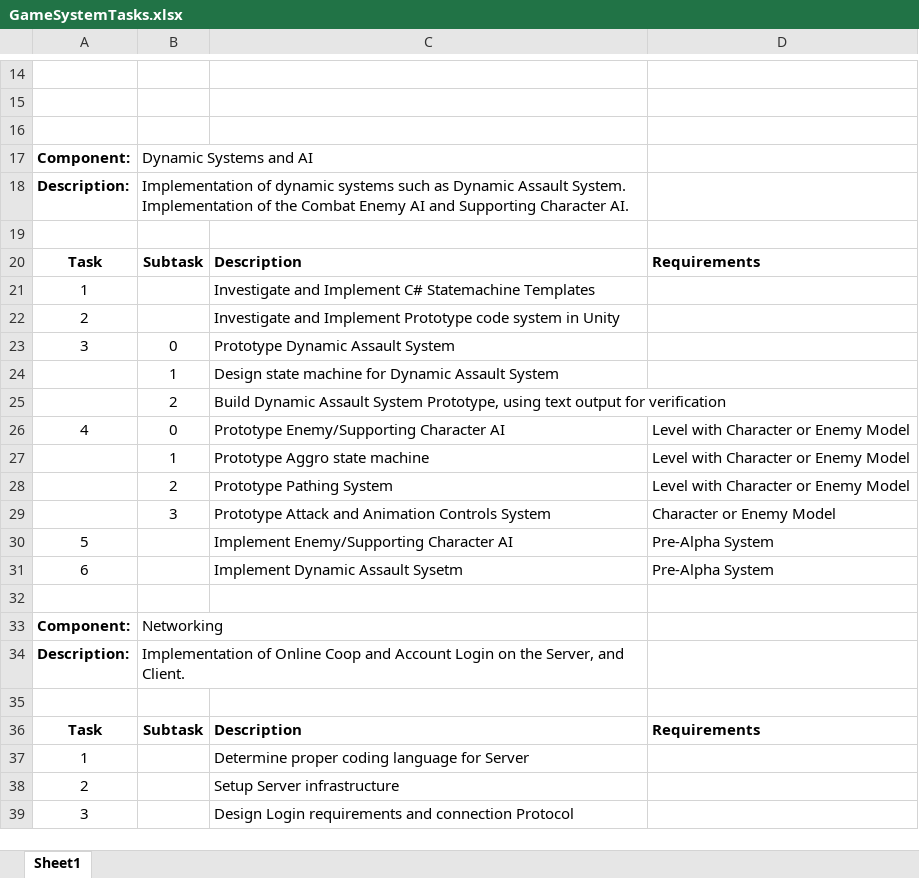
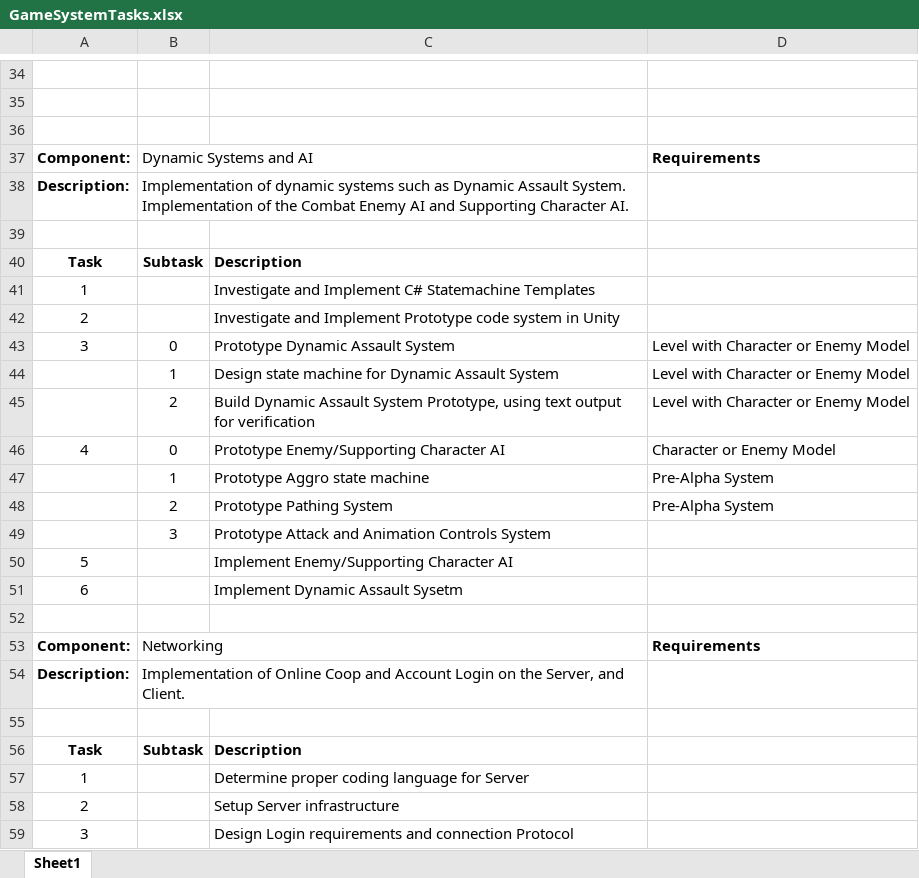
Before and after one commit to FrozenMetalStudios/Falcon, an Excel workbook: Documentation/Planning/GameSystems/GameSystemTasks.xlsx, sheet Sheet1, drawn as a sheet; only a part is shown, gaps mark what is left out; values as stored, in another font and other column widths than the file's, no borders; addresses are those after the commit; the diff covers the shown part only; the diff names each change by its address in the sheet, - before the commit and + after, or states it on an @@ line.

Commit message:
Updated GameSystemTasks
Updated RPG System section

```diff
--- a/Documentation/Planning/GameSystems/GameSystemTasks.xlsx (sheet Sheet1)
+++ b/Documentation/Planning/GameSystems/GameSystemTasks.xlsx (sheet Sheet1)
-D37: (empty)
+D37: Requirements
-D40: Requirements
+D40: (empty)
-D43:D45: (empty)
+D43:D45: Level with Character or Enemy Model
-D46: Level with Character or Enemy Model
+D46: Character or Enemy Model
-D47:D48: Level with Character or Enemy Model
+D47:D48: Pre-Alpha System
-D49: Character or Enemy Model
+D49: (empty)
-D50:D51: Pre-Alpha System
+D50:D51: (empty)
-D53: (empty)
+D53: Requirements
-D56: Requirements
+D56: (empty)
```
Also changed, not shown: 20 added rows, 19 edited cells and cell formats elsewhere in this sheet.
